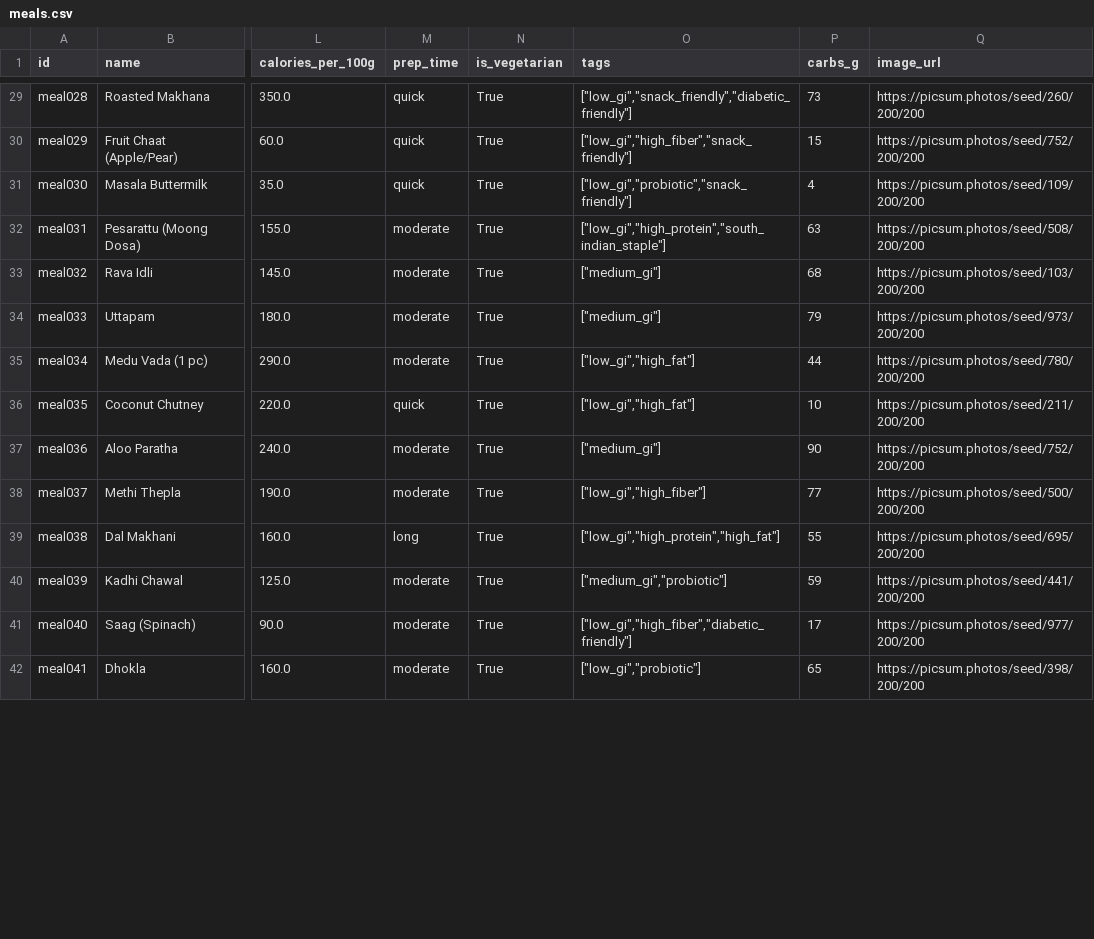
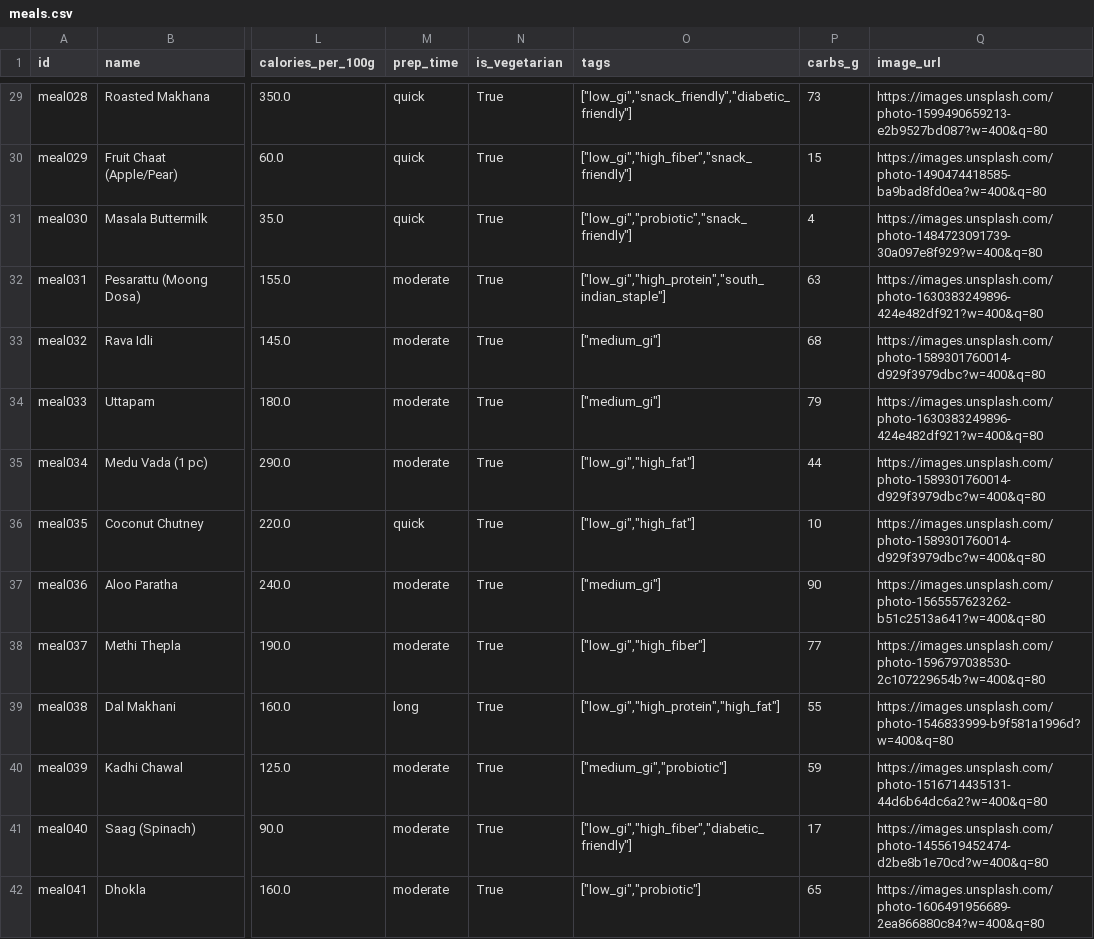
Before and after one commit to JinuOffl/MetabollicOS, a CSV file: backend/data/meals.csv, drawn as a sheet; only a part is shown, gaps mark what is left out; the diff covers the shown part only; the diff names each change by its address in the sheet, - before the commit and + after, or states it on an @@ line.

```diff
--- a/backend/data/meals.csv
+++ b/backend/data/meals.csv
-Q29 (image_url): https://picsum.photos/seed/260/200/200
+Q29 (image_url): https://images.unsplash.com/photo-1599490659213-e2b9527bd087?w=400&q=80
-Q30 (image_url): https://picsum.photos/seed/752/200/200
+Q30 (image_url): https://images.unsplash.com/photo-1490474418585-ba9bad8fd0ea?w=400&q=80
-Q31 (image_url): https://picsum.photos/seed/109/200/200
+Q31 (image_url): https://images.unsplash.com/photo-1484723091739-30a097e8f929?w=400&q=80
-Q32 (image_url): https://picsum.photos/seed/508/200/200
+Q32 (image_url): https://images.unsplash.com/photo-1630383249896-424e482df921?w=400&q=80
-Q33 (image_url): https://picsum.photos/seed/103/200/200
+Q33 (image_url): https://images.unsplash.com/photo-1589301760014-d929f3979dbc?w=400&q=80
-Q34 (image_url): https://picsum.photos/seed/973/200/200
+Q34 (image_url): https://images.unsplash.com/photo-1630383249896-424e482df921?w=400&q=80
-Q35 (image_url): https://picsum.photos/seed/780/200/200
+Q35 (image_url): https://images.unsplash.com/photo-1589301760014-d929f3979dbc?w=400&q=80
-Q36 (image_url): https://picsum.photos/seed/211/200/200
+Q36 (image_url): https://images.unsplash.com/photo-1589301760014-d929f3979dbc?w=400&q=80
-Q37 (image_url): https://picsum.photos/seed/752/200/200
+Q37 (image_url): https://images.unsplash.com/photo-1565557623262-b51c2513a641?w=400&q=80
-Q38 (image_url): https://picsum.photos/seed/500/200/200
+Q38 (image_url): https://images.unsplash.com/photo-1596797038530-2c107229654b?w=400&q=80
-Q39 (image_url): https://picsum.photos/seed/695/200/200
+Q39 (image_url): https://images.unsplash.com/photo-1546833999-b9f581a1996d?w=400&q=80
-Q40 (image_url): https://picsum.photos/seed/441/200/200
+Q40 (image_url): https://images.unsplash.com/photo-1516714435131-44d6b64dc6a2?w=400&q=80
-Q41 (image_url): https://picsum.photos/seed/977/200/200
+Q41 (image_url): https://images.unsplash.com/photo-1455619452474-d2be8b1e70cd?w=400&q=80
-Q42 (image_url): https://picsum.photos/seed/398/200/200
+Q42 (image_url): https://images.unsplash.com/photo-1606491956689-2ea866880c84?w=400&q=80
```
Also changed, not shown: 51 edited cells elsewhere in this file, 10 other files.
